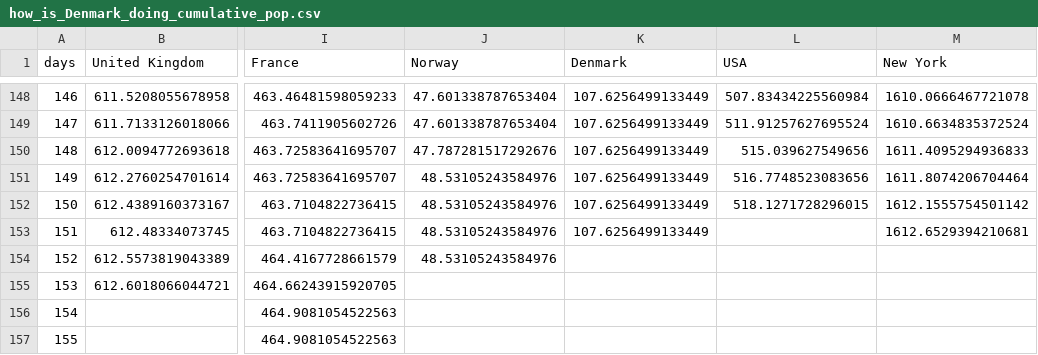
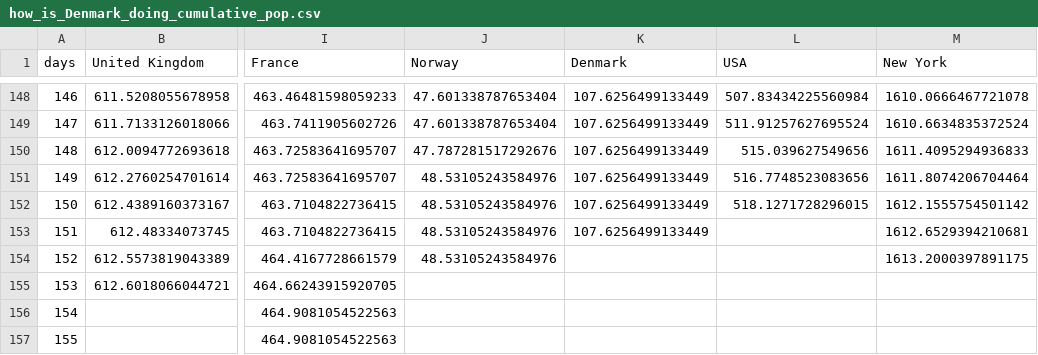
Before and after one commit to cboesgaard/how_is_Denmark_doing, a CSV file: data/how_is_Denmark_doing_cumulative_pop.csv, drawn as a sheet; only a part is shown, gaps mark what is left out; the diff names each change by its address in the sheet, - before the commit and + after, or states it on an @@ line.

```diff
--- a/data/how_is_Denmark_doing_cumulative_pop.csv
+++ b/data/how_is_Denmark_doing_cumulative_pop.csv
-M154 (New York): (empty)
+M154 (New York): 1613.2000397891175
```
Also changed, not shown: data/how_is_Denmark_doing_cumulative.csv, data/how_is_Denmark_doing_daily.csv, 5 other files.
